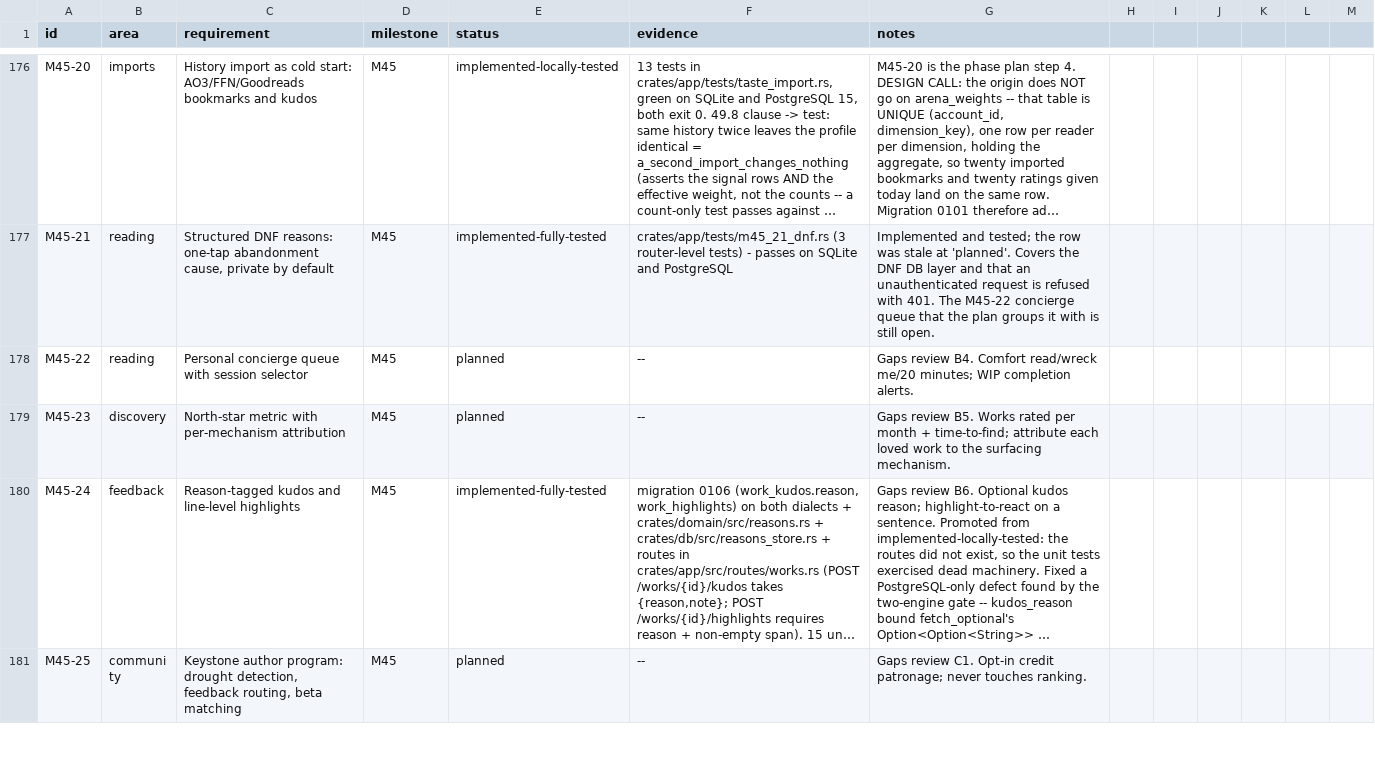
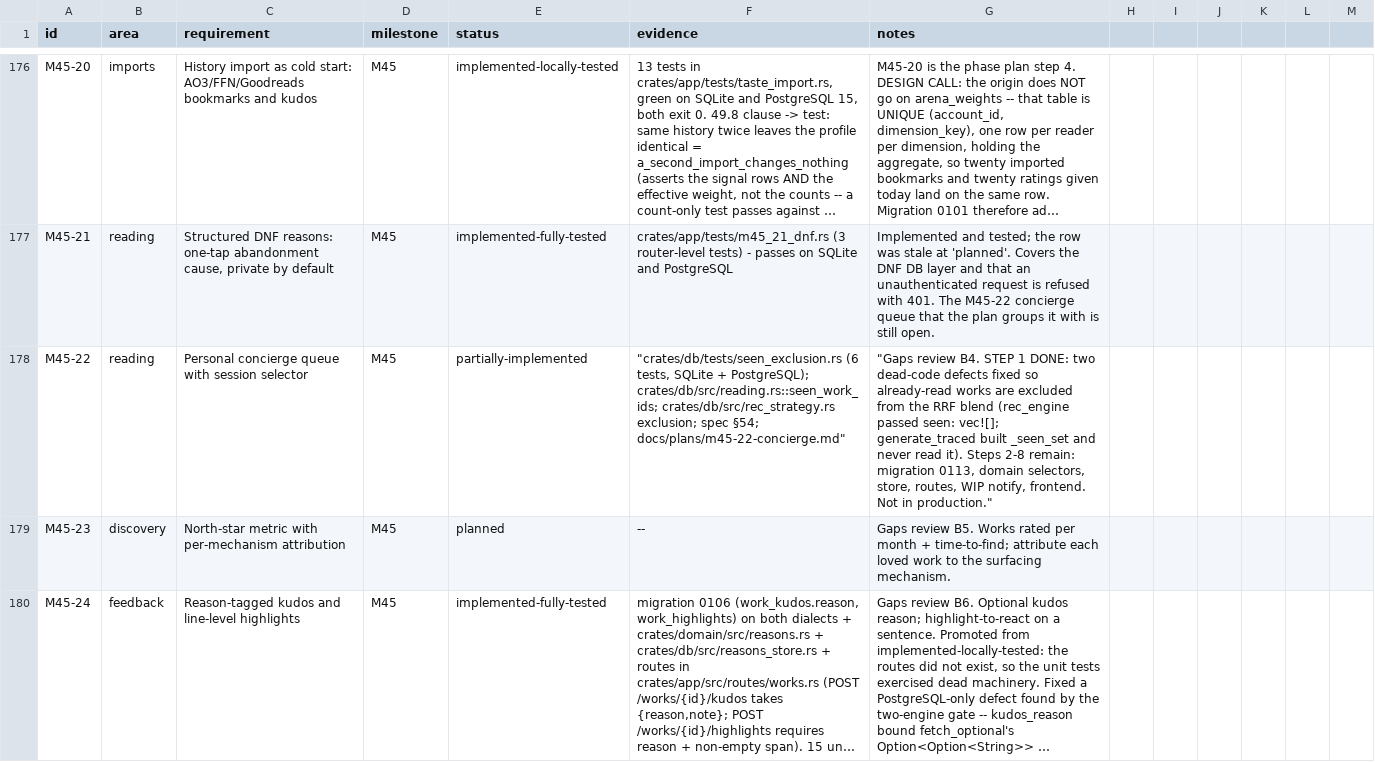
Before and after one commit to 8ullyMaguire/lorehaven, a CSV file: docs/requirements.csv, drawn as a sheet; only a part is shown, gaps mark what is left out; the shorter side is filled out with more unchanged rows; long unchanged cells end in …; the diff covers the shown part only; the diff names each change by its address in the sheet, - before the commit and + after, or states it on an @@ line.

Commit message:
docs(M45-57, M45-22): tracker rows say what shipped and what did not
M45-22 -> partially-implemented: step 1 of the plan landed (the seen-exclusion
fix, 6 tests on both engines); steps 2-8 remain.

M45-57 is a new row, not a rename of M45-23 -- that id belongs to the
north-star metric item, and overwriting it would have deleted someone else's
requirement. §55 is the curator-adapter work, so it gets the next free id.

Status is partially-implemented for BOTH, and the M45-57 notes say which half
shipped: Path A (declarative) is built, Path B (WASM) is specified and gated by
§55.6 with its gate enforced in CI. Calling it "done" would be the exact claim
§11.7 and §11.16 forbid -- support counted from what was verified rather than
what was written.

Two scripts rather than an edit, because docs/requirements.csv is CRLF and
Python's csv module would convert every line ending and turn a one-line edit
into 698. Both split on "\r\n" and rejoin with it, and both are idempotent --
verified by running each twice and checking git diff --numstat reports exactly
the intended lines. update-m45-22-row.py carries its own quote-aware field
splitter for the same reason: csv.reader normalises line endings on the way in.

M45-12, M45-17 and M45-18 have the wrong field count. Pre-existing, confirmed by
reading the file at HEAD; not introduced here, and not fixed here.

```diff
--- a/docs/requirements.csv
+++ b/docs/requirements.csv
-E178 (status): planned
+E178 (status): partially-implemented
-F178 (evidence): --
+F178 (evidence): "crates/db/tests/seen_exclusion.rs (6 tests, SQLite + PostgreSQL); crates/db/src/reading.rs::seen_work_ids; crates/db/src/rec_strategy.rs exclusion; spec §54; docs/plans/m45-22-concierge.md"
-G178 (notes): Gaps review B4. Comfort read/wreck me/20 minutes; WIP completion alerts.
+G178 (notes): "Gaps review B4. STEP 1 DONE: two dead-code defects fixed so already-read works are excluded from the RRF blend (rec_engine passed seen: vec![]; generate_traced built _seen_set and never read it). Steps 2-8 remain: migration 0113, domain selectors, store, routes, WIP notify, frontend. Not in production."
```
Also changed, not shown: 1 added row elsewhere in this file, 2 other files.
